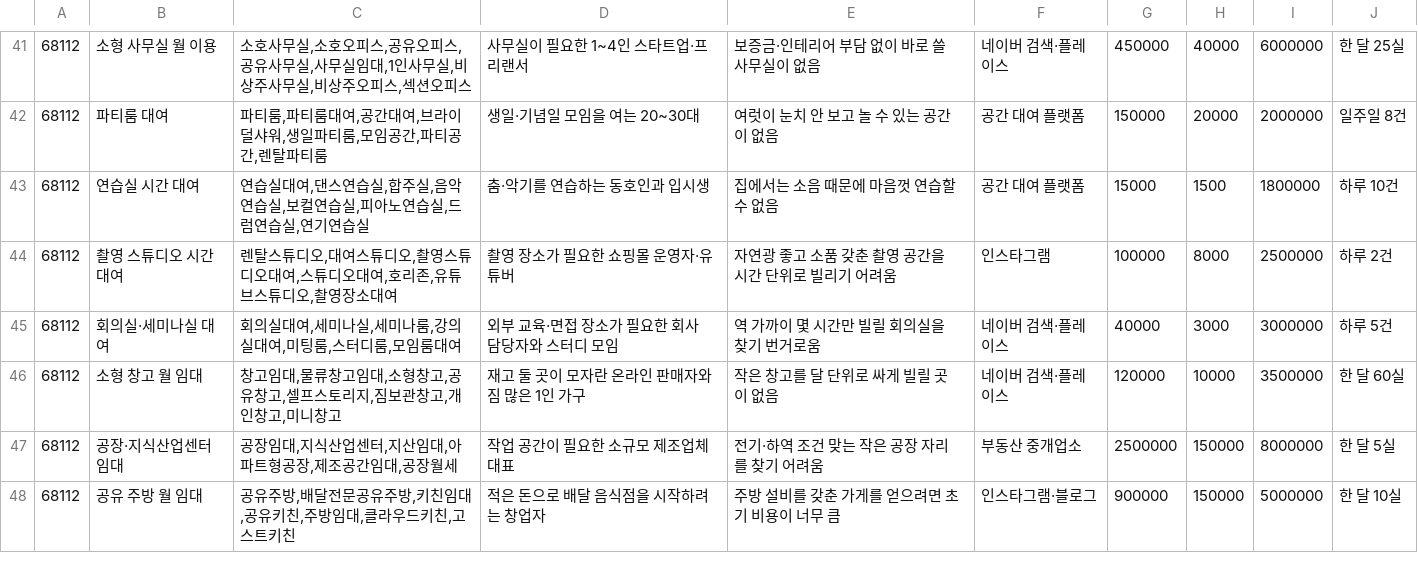
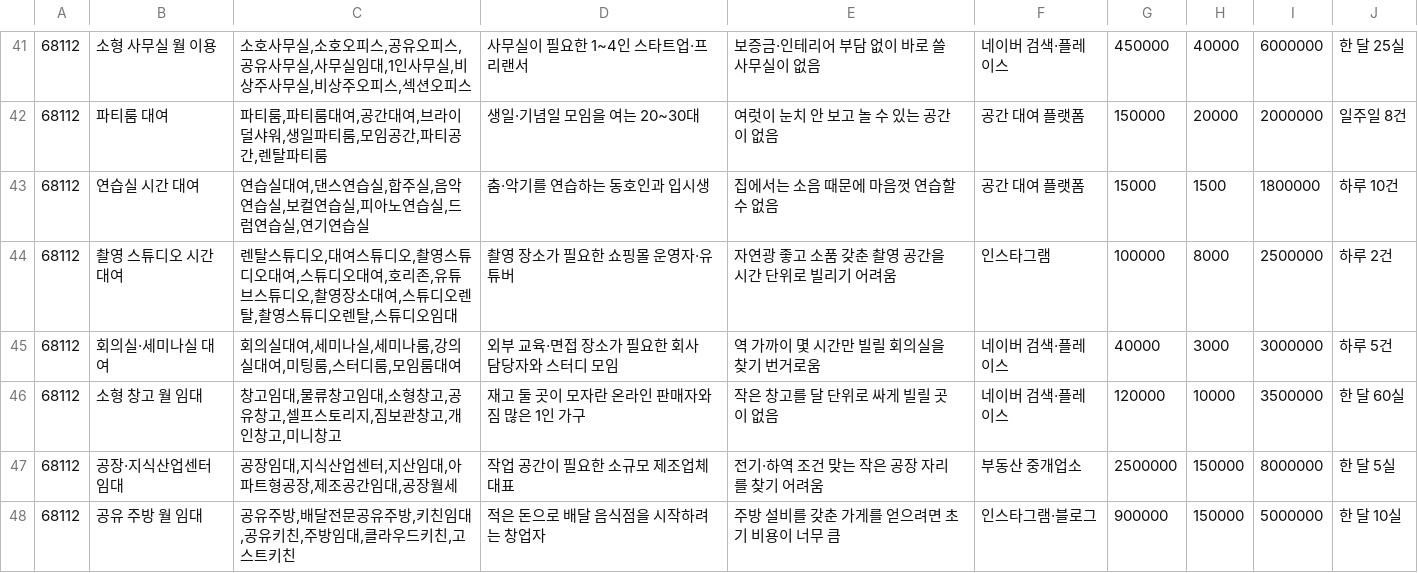
Before and after one commit to wonderbest23/meow, a TSV file: data/ksic/kinds/10.tsv, drawn as a sheet; only a part is shown, gaps mark what is left out.

```diff
--- a/data/ksic/kinds/10.tsv
+++ b/data/ksic/kinds/10.tsv
@@ -43,3 +43,3 @@
 68112	연습실 시간 대여	연습실대여,댄스연습실,합주실,음악연습실,보컬연습실,피아노연습실,드럼연습실,연기연습실	춤·악기를 연습하는 동호인과 입시생	집에서는 소음 때문에 마음껏 연습할 수 없음	공간 대여 플랫폼	15000	1500	1800000	하루 10건
-68112	촬영 스튜디오 시간 대여	렌탈스튜디오,대여스튜디오,촬영스튜디오대여,스튜디오대여,호리존,유튜브스튜디오,촬영장소대여	촬영 장소가 필요한 쇼핑몰 운영자·유튜버	자연광 좋고 소품 갖춘 촬영 공간을 시간 단위로 빌리기 어려움	인스타그램	100000	8000	2500000	하루 2건
+68112	촬영 스튜디오 시간 대여	렌탈스튜디오,대여스튜디오,촬영스튜디오대여,스튜디오대여,호리존,유튜브스튜디오,촬영장소대여,스튜디오렌탈,촬영스튜디오렌탈,스튜디오임대	촬영 장소가 필요한 쇼핑몰 운영자·유튜버	자연광 좋고 소품 갖춘 촬영 공간을 시간 단위로 빌리기 어려움	인스타그램	100000	8000	2500000	하루 2건
 68112	회의실·세미나실 대여	회의실대여,세미나실,세미나룸,강의실대여,미팅룸,스터디룸,모임룸대여	외부 교육·면접 장소가 필요한 회사 담당자와 스터디 모임	역 가까이 몇 시간만 빌릴 회의실을 찾기 번거로움	네이버 검색·플레이스	40000	3000	3000000	하루 5건
```
Also changed, not shown: data/ksic/kinds/01.tsv, data/ksic/kinds/08.tsv, 11 other files.
